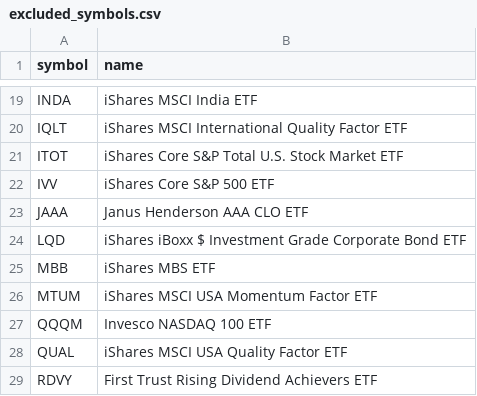
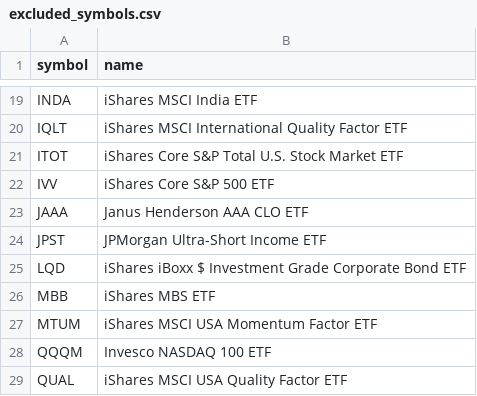
Before and after one commit to chineduezebuiroh/stock-market-intel, a CSV file: config/excluded_symbols.csv, drawn as a sheet; only a part is shown, gaps mark what is left out; the shorter side is filled out with more unchanged rows.

Commit message:
Update excluded_symbols.csv

```diff
--- a/config/excluded_symbols.csv
+++ b/config/excluded_symbols.csv
@@ -23,2 +23,3 @@ IVV,iShares Core S&P 500 ETF
 JAAA,Janus Henderson AAA CLO ETF
+JPST,JPMorgan Ultra-Short Income ETF
 LQD,iShares iBoxx $ Investment Grade Corporate Bond ETF
```
